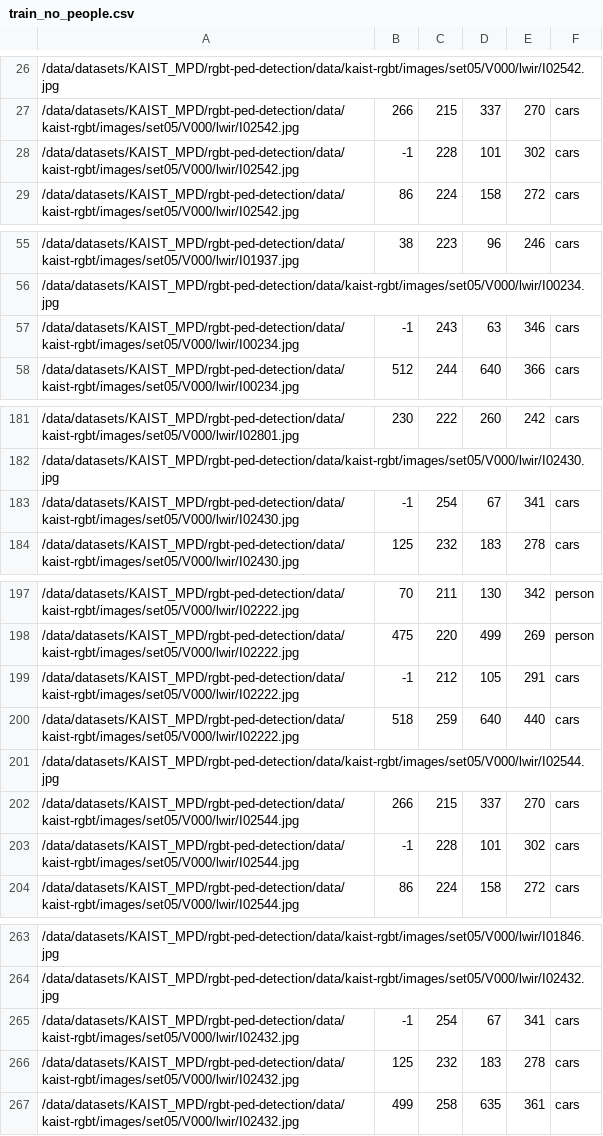
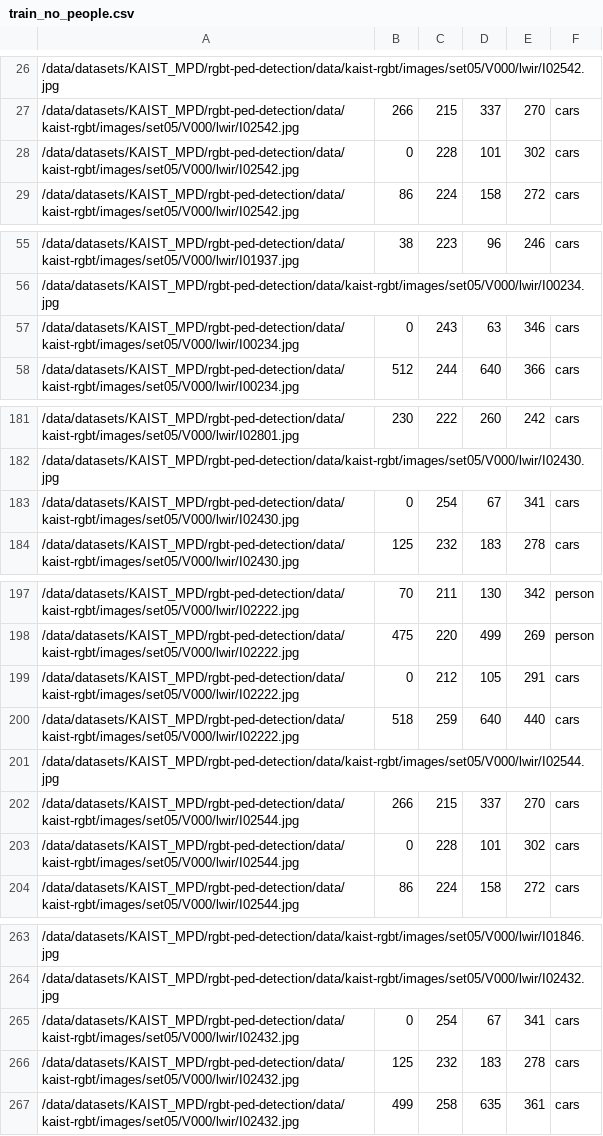
Before and after one commit to iskorini/MSc-Thesis-PJ, a CSV file: Dataset/KAIST_MPD/fine_tuning_kaist_cars/ds/train_no_people.csv, drawn as a sheet; only a part is shown, gaps mark what is left out; the diff covers the shown part only.

Commit message:
RFI Dataset, new KAIST csv file, updated gitignore

```diff
--- a/Dataset/KAIST_MPD/fine_tuning_kaist_cars/ds/train_no_people.csv
+++ b/Dataset/KAIST_MPD/fine_tuning_kaist_cars/ds/train_no_people.csv
@@ -27,3 +27,3 @@
 /data/datasets/KAIST_MPD/rgbt-ped-detection/data/kaist-rgbt/images/set05/V000/lwir/I02542.jpg,266,215,337,270,cars
-/data/datasets/KAIST_MPD/rgbt-ped-detection/data/kaist-rgbt/images/set05/V000/lwir/I02542.jpg,-1,228,101,302,cars
+/data/datasets/KAIST_MPD/rgbt-ped-detection/data/kaist-rgbt/images/set05/V000/lwir/I02542.jpg,0,228,101,302,cars
 /data/datasets/KAIST_MPD/rgbt-ped-detection/data/kaist-rgbt/images/set05/V000/lwir/I02542.jpg,86,224,158,272,cars
@@ -56,3 +56,3 @@
 /data/datasets/KAIST_MPD/rgbt-ped-detection/data/kaist-rgbt/images/set05/V000/lwir/I00234.jpg,,,,,
-/data/datasets/KAIST_MPD/rgbt-ped-detection/data/kaist-rgbt/images/set05/V000/lwir/I00234.jpg,-1,243,63,346,cars
+/data/datasets/KAIST_MPD/rgbt-ped-detection/data/kaist-rgbt/images/set05/V000/lwir/I00234.jpg,0,243,63,346,cars
 /data/datasets/KAIST_MPD/rgbt-ped-detection/data/kaist-rgbt/images/set05/V000/lwir/I00234.jpg,512,244,640,366,cars
@@ -182,3 +182,3 @@
 /data/datasets/KAIST_MPD/rgbt-ped-detection/data/kaist-rgbt/images/set05/V000/lwir/I02430.jpg,,,,,
-/data/datasets/KAIST_MPD/rgbt-ped-detection/data/kaist-rgbt/images/set05/V000/lwir/I02430.jpg,-1,254,67,341,cars
+/data/datasets/KAIST_MPD/rgbt-ped-detection/data/kaist-rgbt/images/set05/V000/lwir/I02430.jpg,0,254,67,341,cars
 /data/datasets/KAIST_MPD/rgbt-ped-detection/data/kaist-rgbt/images/set05/V000/lwir/I02430.jpg,125,232,183,278,cars
@@ -198,3 +198,3 @@
 /data/datasets/KAIST_MPD/rgbt-ped-detection/data/kaist-rgbt/images/set05/V000/lwir/I02222.jpg,475,220,499,269,person
-/data/datasets/KAIST_MPD/rgbt-ped-detection/data/kaist-rgbt/images/set05/V000/lwir/I02222.jpg,-1,212,105,291,cars
+/data/datasets/KAIST_MPD/rgbt-ped-detection/data/kaist-rgbt/images/set05/V000/lwir/I02222.jpg,0,212,105,291,cars
 /data/datasets/KAIST_MPD/rgbt-ped-detection/data/kaist-rgbt/images/set05/V000/lwir/I02222.jpg,518,259,640,440,cars
@@ -202,3 +202,3 @@
 /data/datasets/KAIST_MPD/rgbt-ped-detection/data/kaist-rgbt/images/set05/V000/lwir/I02544.jpg,266,215,337,270,cars
-/data/datasets/KAIST_MPD/rgbt-ped-detection/data/kaist-rgbt/images/set05/V000/lwir/I02544.jpg,-1,228,101,302,cars
+/data/datasets/KAIST_MPD/rgbt-ped-detection/data/kaist-rgbt/images/set05/V000/lwir/I02544.jpg,0,228,101,302,cars
 /data/datasets/KAIST_MPD/rgbt-ped-detection/data/kaist-rgbt/images/set05/V000/lwir/I02544.jpg,86,224,158,272,cars
@@ -264,3 +264,3 @@
 /data/datasets/KAIST_MPD/rgbt-ped-detection/data/kaist-rgbt/images/set05/V000/lwir/I02432.jpg,,,,,
-/data/datasets/KAIST_MPD/rgbt-ped-detection/data/kaist-rgbt/images/set05/V000/lwir/I02432.jpg,-1,254,67,341,cars
+/data/datasets/KAIST_MPD/rgbt-ped-detection/data/kaist-rgbt/images/set05/V000/lwir/I02432.jpg,0,254,67,341,cars
 /data/datasets/KAIST_MPD/rgbt-ped-detection/data/kaist-rgbt/images/set05/V000/lwir/I02432.jpg,125,232,183,278,cars
```
Also changed, not shown: 4 edited cells elsewhere in this file, 15 other files.
